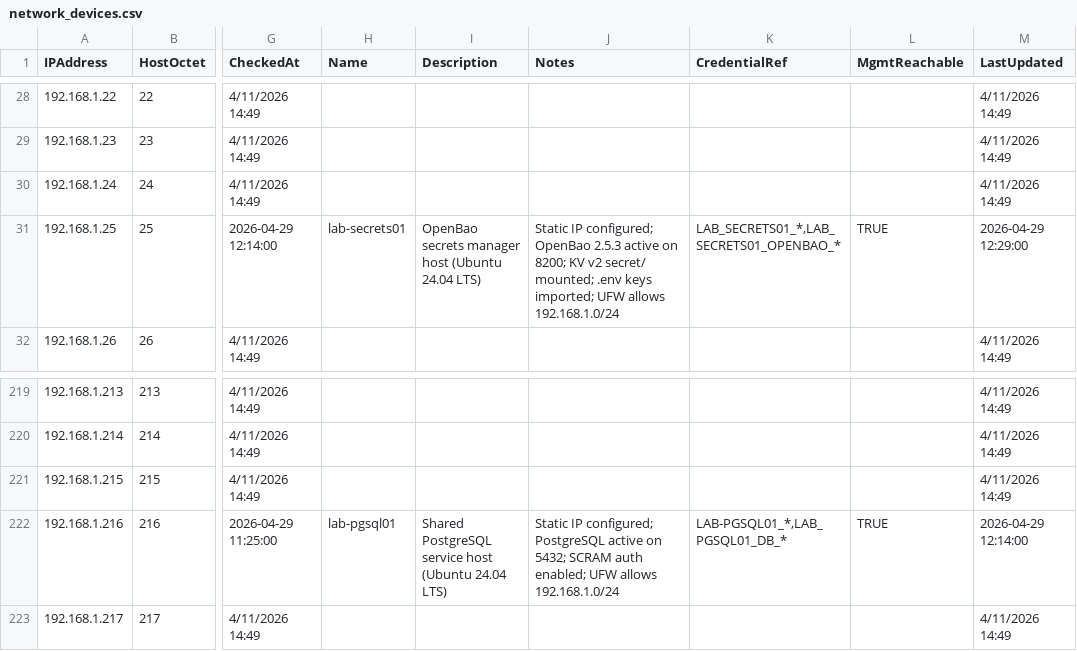
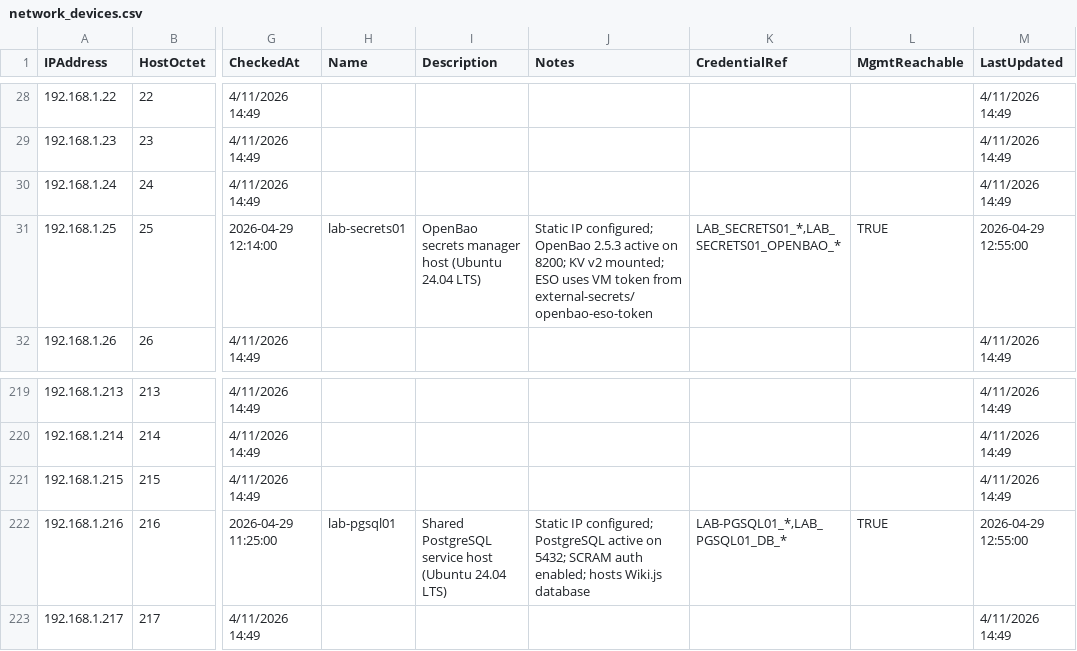
Before and after one commit to AJHeitzman/lab, a CSV file: network_devices.csv, drawn as a sheet; only a part is shown, gaps mark what is left out; the diff names each change by its address in the sheet, - before the commit and + after, or states it on an @@ line.

Commit message:
infra(wikijs+secrets): switch ESO to VM OpenBao and deploy Wiki.js on k3s

```diff
--- a/network_devices.csv
+++ b/network_devices.csv
-J31 (Notes): …KV v2 secret/ mounted; .env keys imported; UFW allows 192.168.1.0/24
+J31 (Notes): …KV v2 mounted; ESO uses VM token from external-secrets/openbao-eso-token
-M31 (LastUpdated): 2026-04-29 12:29:00
+M31 (LastUpdated): 2026-04-29 12:55:00
-J222 (Notes): …auth enabled; UFW allows 192.168.1.0/24
+J222 (Notes): …auth enabled; hosts Wiki.js database
-M222 (LastUpdated): 2026-04-29 12:14:00
+M222 (LastUpdated): 2026-04-29 12:55:00
```
Also changed, not shown: 8 other files.
